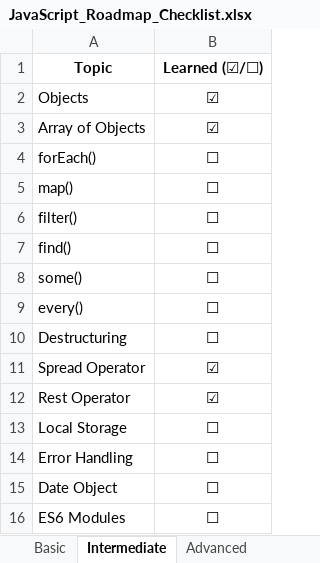
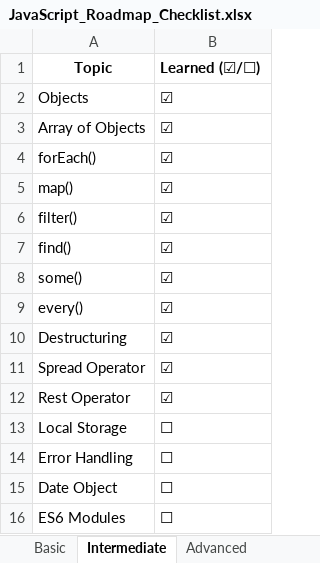
Before and after one commit to anikeshroyy/AdvanceJS, an Excel workbook: Documentation/JavaScript_Roadmap_Checklist.xlsx, sheet Intermediate, drawn as a sheet; values as stored, in another font and other column widths than the file's, no borders; the diff names each change by its address in the sheet, - before the commit and + after, or states it on an @@ line.

Commit message:
doc: upadted progress

```diff
--- a/Documentation/JavaScript_Roadmap_Checklist.xlsx (sheet Intermediate)
+++ b/Documentation/JavaScript_Roadmap_Checklist.xlsx (sheet Intermediate)
-B1:B16 alignment: center
+B1:B16 alignment: left
-B4:B10 (Learned (☑/☐)): ☐
+B4:B10 (Learned (☑/☐)): ☑
```
